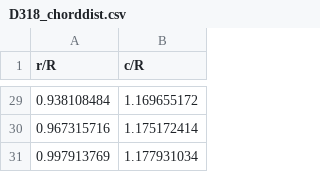
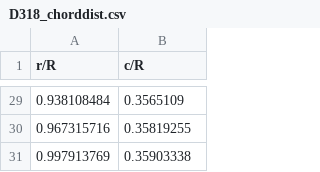
Before and after one commit to rachealerhard/FLOWUnsteady, a CSV file: data/rotors/D318_chorddist.csv, drawn as a sheet; only a part is shown, gaps mark what is left out; the diff covers the shown part only.

```diff
--- a/data/rotors/D318_chorddist.csv
+++ b/data/rotors/D318_chorddist.csv
@@ -29,3 +29,3 @@ r/R,c/R
-0.938108484,1.169655172
-0.967315716,1.175172414
-0.997913769,1.177931034
+0.938108484,0.3565109
+0.967315716,0.35819255
+0.997913769,0.35903338
```
Also changed, not shown: 2 added rows, 2 removed rows and 25 edited cells elsewhere in this file.
